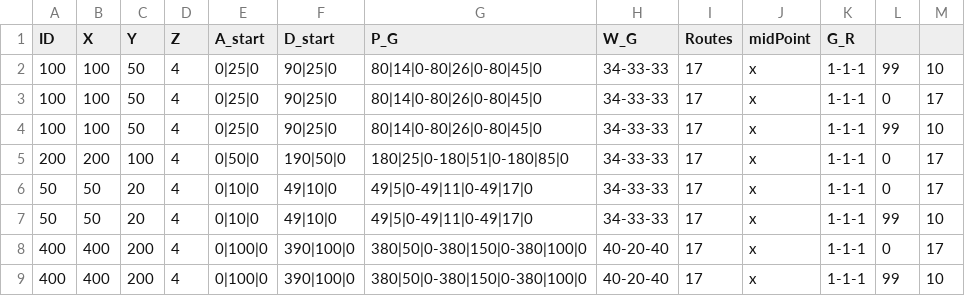
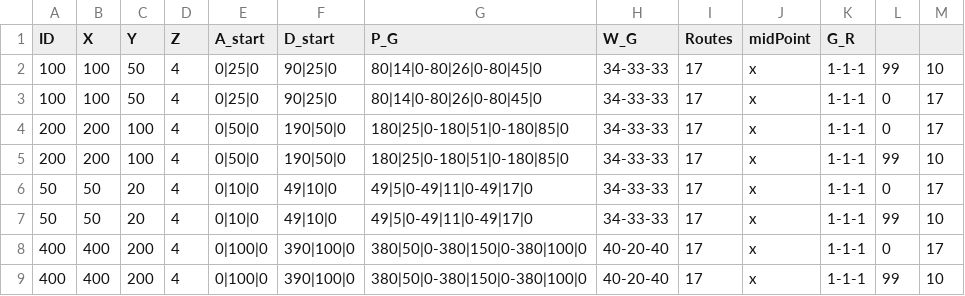
Before and after one commit to eran505/track_racing, a CSV file: csv/con10.csv, drawn as a sheet; removed rows and columns are numbered as before the commit, all else as after; the diff names each change by its address in the sheet, - before the commit and + after, or states it on an @@ line.

```diff
--- a/csv/con10.csv
+++ b/csv/con10.csv
-row 4: 100 | 100 | 50 | 4 | 0|25|0 | 90|25|0 | 80|14|0-80|26|0-80|45|0 | 34-33-33 | 17 | x | 1-1-1 | 99 | 10
+row 5: 200 | 200 | 100 | 4 | 0|50|0 | 190|50|0 | 180|25|0-180|51|0-180|85|0 | 34-33-33 | 17 | x | 1-1-1 | 99 | 10
```
Also changed, not shown: csv/con2.csv, 1 other file.
